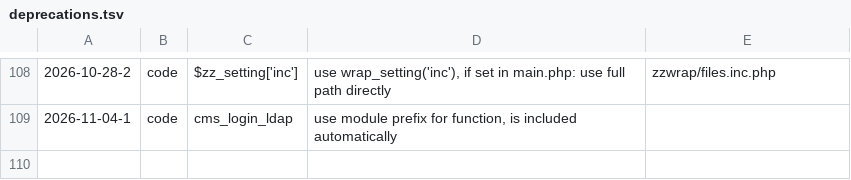
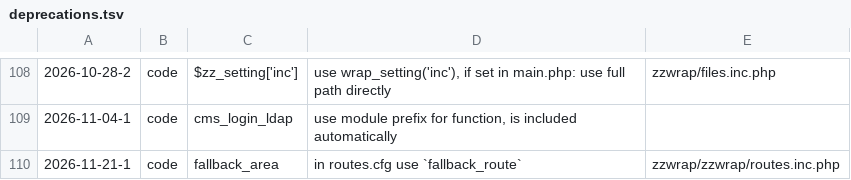
Before and after one commit to koenige/zzwrap, a TSV file: configuration/deprecations.tsv, drawn as a sheet; only a part is shown, gaps mark what is left out.

Commit message:
profiles: link via a route key; rename routes.cfg fallback_area to fallback_route
A profile route is resolved with wrap_path(). routes.cfg names the fallback route fallback_route.

```diff
--- a/configuration/deprecations.tsv
+++ b/configuration/deprecations.tsv
@@ -109 +109,2 @@
 2026-11-04-1	code	cms_login_ldap	use module prefix for function, is included automatically
+2026-11-21-1	code	fallback_area	in routes.cfg use `fallback_route`	zzwrap/zzwrap/routes.inc.php
```
Also changed, not shown: 3 other files.
